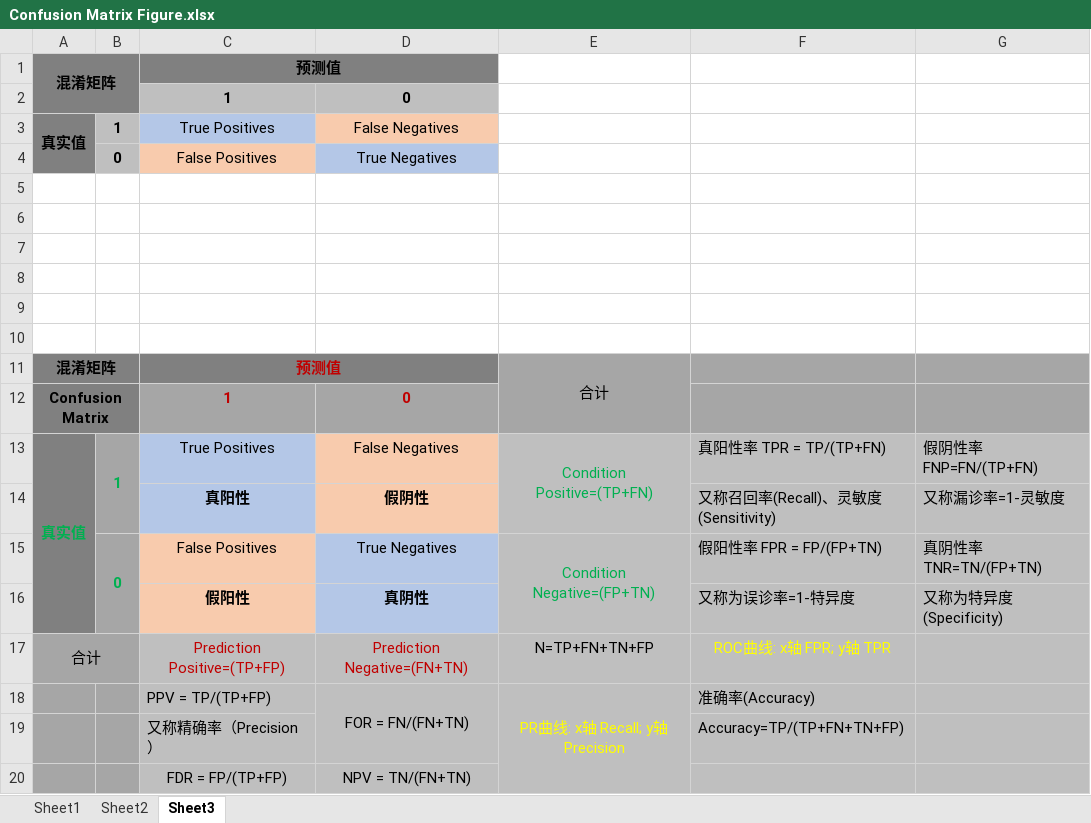
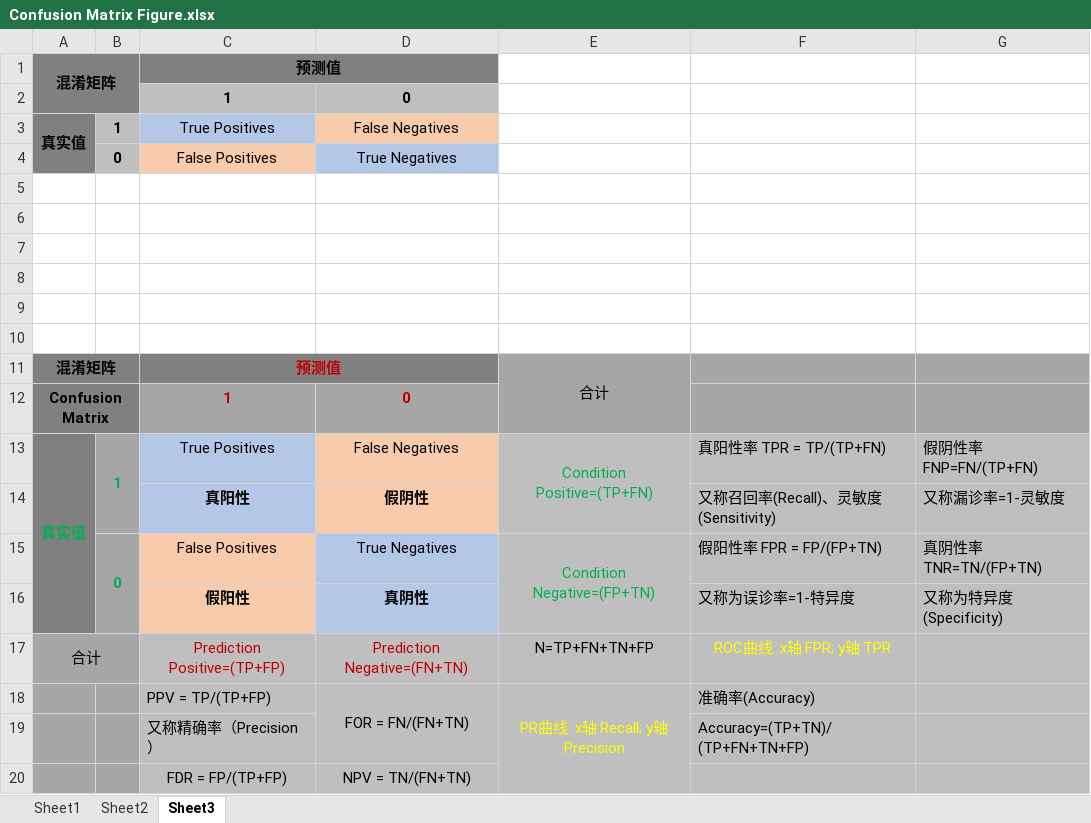
Before and after one commit to X1AOX1A/Machine-Learning, an Excel workbook: ML_Machine_Learning_Basic/Confusion Matrix Figure.xlsx, sheet Sheet3, drawn as a sheet; values as stored, in another font and other column widths than the file's, no borders; charts and pictures not drawn; the diff names each change by its address in the sheet, - before the commit and + after, or states it on an @@ line.

Commit message:
Correct Accuracy

```diff
--- a/ML_Machine_Learning_Basic/Confusion Matrix Figure.xlsx (sheet Sheet3)
+++ b/ML_Machine_Learning_Basic/Confusion Matrix Figure.xlsx (sheet Sheet3)
-F19: Accuracy=TP/(TP+FN+TN+FP)
+F19: Accuracy=(TP+TN)/(TP+FN+TN+FP)
```
Also changed, not shown: 1 other file.
